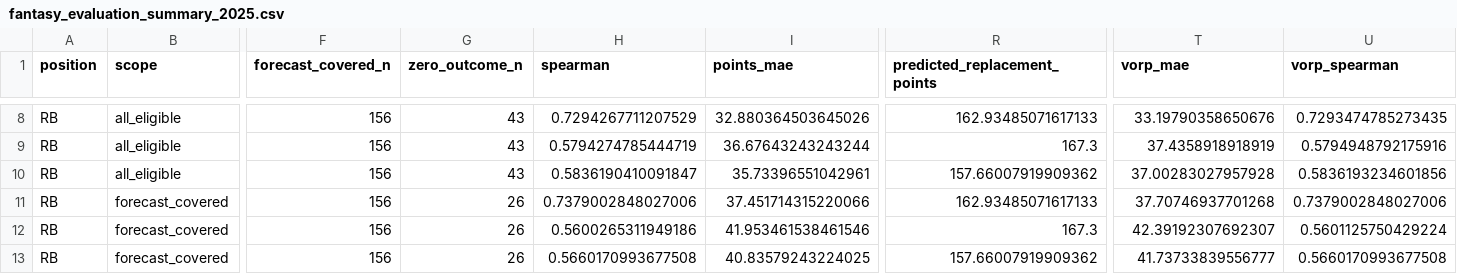
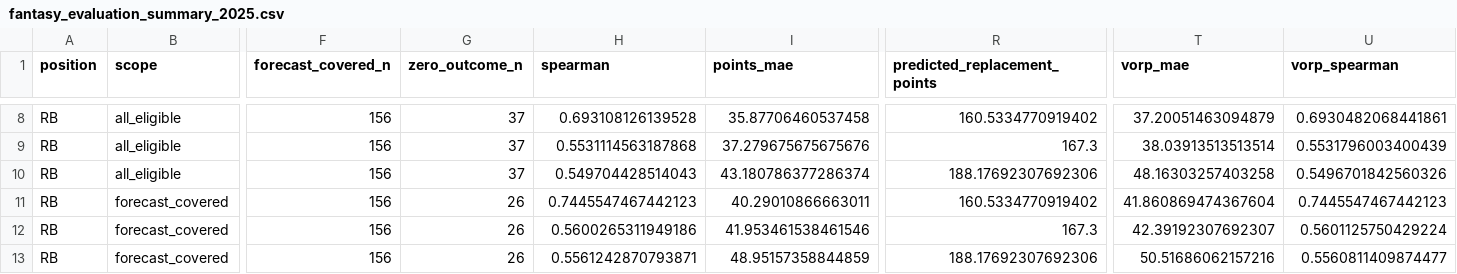
Before and after one commit to richardfergusoniv/fantasy-projections, a CSV file: output/fantasy_evaluation_summary_2025.csv, drawn as a sheet; only a part is shown, gaps mark what is left out; the diff covers the shown part only; the diff names each change by its address in the sheet, - before the commit and + after, or states it on an @@ line.

```diff
--- a/output/fantasy_evaluation_summary_2025.csv
+++ b/output/fantasy_evaluation_summary_2025.csv
-G8:G10 (zero_outcome_n): 43
+G8:G10 (zero_outcome_n): 37
-H8 (spearman): 0.7294267711207529
+H8 (spearman): 0.693108126139528
-I8 (points_mae): 32.880364503645026
+I8 (points_mae): 35.87706460537458
-R8 (predicted_replacement_points): 162.93485071617133
+R8 (predicted_replacement_points): 160.5334770919402
-T8 (vorp_mae): 33.19790358650676
+T8 (vorp_mae): 37.20051463094879
-U8 (vorp_spearman): 0.7293474785273435
+U8 (vorp_spearman): 0.6930482068441861
-H9 (spearman): 0.5794274785444719
+H9 (spearman): 0.5531114563187868
-I9 (points_mae): 36.67643243243244
+I9 (points_mae): 37.279675675675676
-T9 (vorp_mae): 37.4358918918919
+T9 (vorp_mae): 38.03913513513514
-U9 (vorp_spearman): 0.5794948792175916
+U9 (vorp_spearman): 0.5531796003400439
-H10 (spearman): 0.5836190410091847
+H10 (spearman): 0.549704428514043
-I10 (points_mae): 35.73396551042961
+I10 (points_mae): 43.180786377286374
-R10 (predicted_replacement_points): 157.66007919909362
+R10 (predicted_replacement_points): 188.17692307692306
-T10 (vorp_mae): 37.00283027957928
+T10 (vorp_mae): 48.16303257403258
-U10 (vorp_spearman): 0.5836193234601856
+U10 (vorp_spearman): 0.5496701842560326
-H11 (spearman): 0.7379002848027006
+H11 (spearman): 0.7445547467442123
-I11 (points_mae): 37.451714315220066
+I11 (points_mae): 40.29010866663011
-R11 (predicted_replacement_points): 162.93485071617133
+R11 (predicted_replacement_points): 160.5334770919402
-T11 (vorp_mae): 37.70746937701268
+T11 (vorp_mae): 41.860869474367604
-U11 (vorp_spearman): 0.7379002848027006
+U11 (vorp_spearman): 0.7445547467442123
-H13 (spearman): 0.5660170993677508
+H13 (spearman): 0.5561242870793871
-I13 (points_mae): 40.83579243224025
+I13 (points_mae): 48.95157358844859
-R13 (predicted_replacement_points): 157.66007919909362
+R13 (predicted_replacement_points): 188.17692307692306
-T13 (vorp_mae): 41.73733839556777
+T13 (vorp_mae): 50.51686062157216
-U13 (vorp_spearman): 0.5660170993677508
+U13 (vorp_spearman): 0.5560811409874477
```
Also changed, not shown: 128 edited cells elsewhere in this file, models/interval_forward_coverage.csv, models/interval_residuals.csv, 36 other files.
